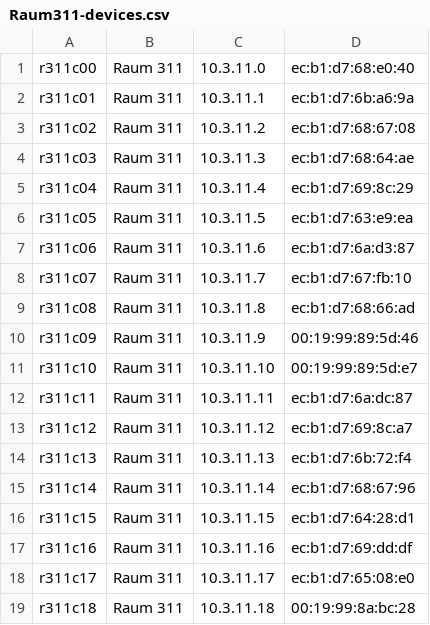
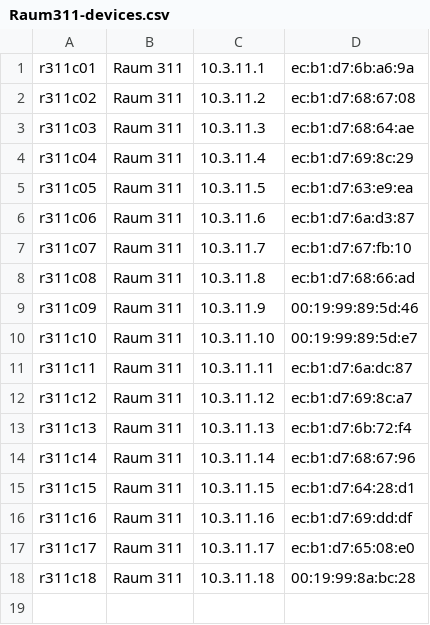
Before and after one commit to hvoss71/ansible_desktop, a CSV file: veyonfiles/Raum311-devices.csv, drawn as a sheet.

```diff
--- a/veyonfiles/Raum311-devices.csv
+++ b/veyonfiles/Raum311-devices.csv
@@ -1,2 +1 @@
-r311c00;"Raum 311";10.3.11.0;ec:b1:d7:68:e0:40;;;
 r311c01;"Raum 311";10.3.11.1;ec:b1:d7:6b:a6:9a;;;
```
Also changed, not shown: veyonfiles/Raum312-devices.csv, veyonfiles/Raum313-devices.csv.
